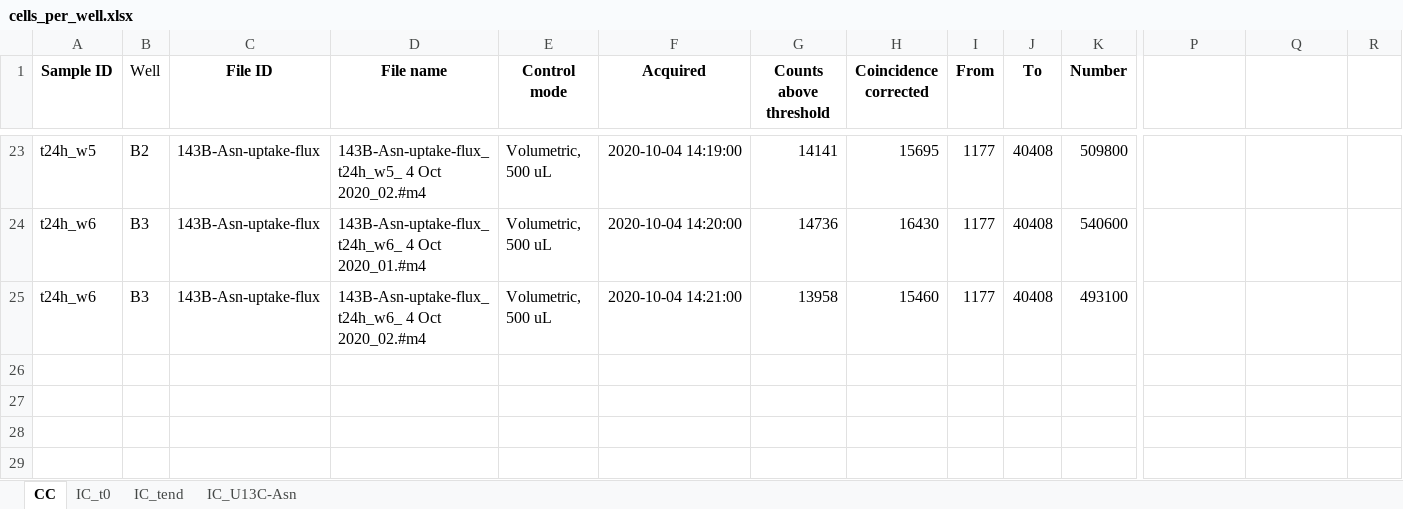
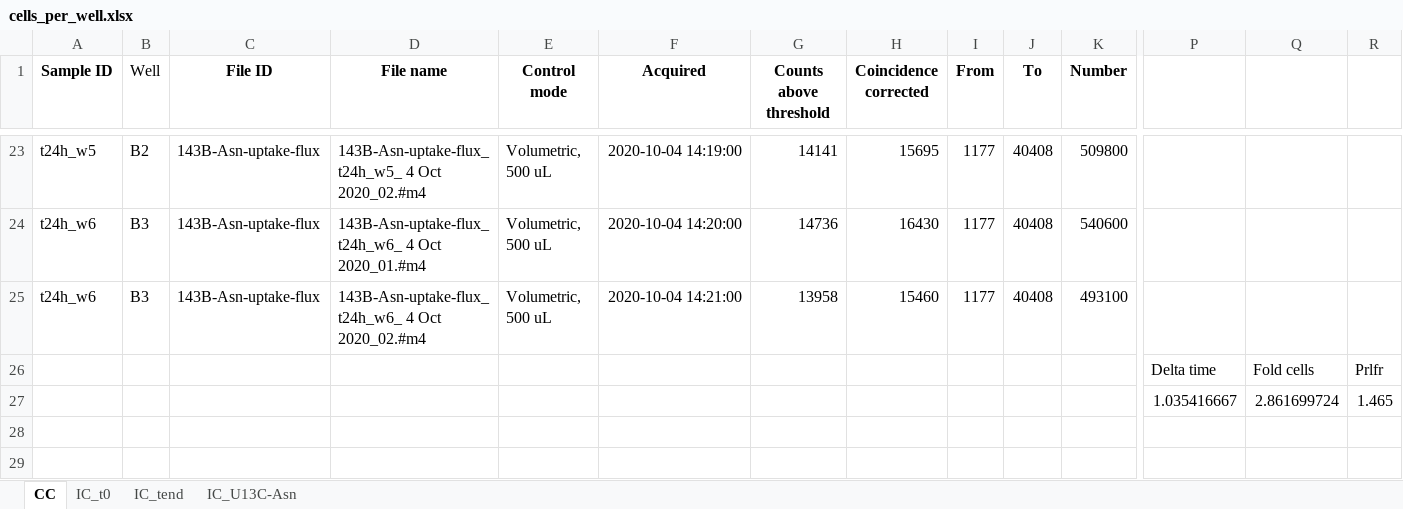
Before and after one commit to krdav/lab-work, an Excel workbook: H1299_143B_prot-nucl-quant/Asn-consumption-flux_143B/input/cells_per_well.xlsx, sheet CC, drawn as a sheet; only a part is shown, gaps mark what is left out; values as stored, in another font and other column widths than the file's, no borders; rows hold the shown columns only; the diff names each change by its address in the sheet, - before the commit and + after, or states it on an @@ line.

Commit message:
cell comp pred

```diff
--- a/H1299_143B_prot-nucl-quant/Asn-consumption-flux_143B/input/cells_per_well.xlsx (sheet CC)
+++ b/H1299_143B_prot-nucl-quant/Asn-consumption-flux_143B/input/cells_per_well.xlsx (sheet CC)
-row 26: (empty)
+row 26:  |  |  |  |  |  |  |  |  |  |  | Delta time | Fold cells | Prlfr
-row 27: (empty)
+row 27:  |  |  |  |  |  |  |  |  |  |  | 1.035416667 | 2.861699724 | 1.465
```
Also changed, not shown: H1299_143B_prot-nucl-quant/acid-hydrolysis/CoulterCounter_data/143B-Nuc-RFP/merged_143B.xlsx, H1299_143B_prot-nucl-quant/acid-hydrolysis/CoulterCounter_data/H1299-Nuc-RFP/merged_H1299.xlsx, 19 other files.
